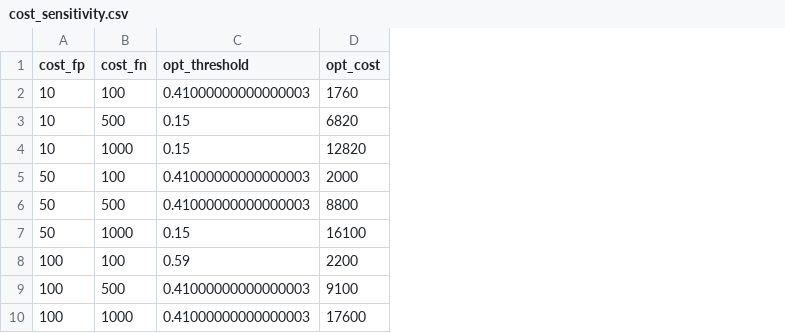
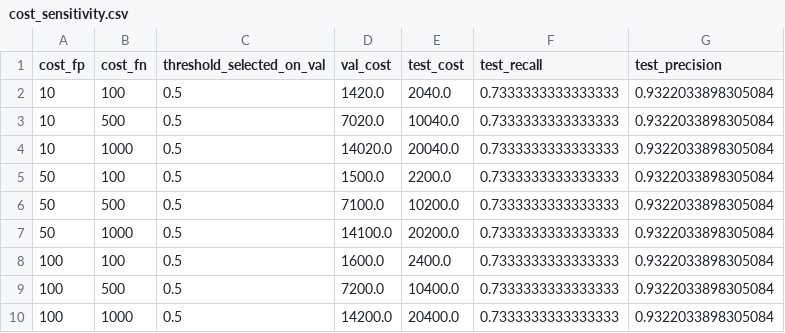
Before and after one commit to DanishJawad/fraud-detection, a CSV file: outputs/cost_sensitivity.csv, drawn as a sheet; removed rows and columns are numbered as before the commit, all else as after; the diff names each change by its address in the sheet, - before the commit and + after, or states it on an @@ line.

```diff
--- a/outputs/cost_sensitivity.csv
+++ b/outputs/cost_sensitivity.csv
-column C (opt_threshold), rows 2-10: 0.41000000000000003 | 0.15 | 0.15 | 0.41000000000000003 | 0.41000000000000003 | 0.15 | 0.59 | 0.41000000000000003 | 0.41000000000000003
-column D (opt_cost), rows 2-10: 1760 | 6820 | 12820 | 2000 | 8800 | 16100 | 2200 | 9100 | 17600
+column C (threshold_selected_on_val), rows 2-10: all 0.5
+column D (val_cost), rows 2-10: 1420.0 | 7020.0 | 14020.0 | 1500.0 | 7100.0 | 14100.0 | 1600.0 | 7200.0 | 14200.0
+column E (test_cost), rows 2-10: 2040.0 | 10040.0 | 20040.0 | 2200.0 | 10200.0 | 20200.0 | 2400.0 | 10400.0 | 20400.0
+column F (test_recall), rows 2-10: all 0.7333333333333333
+column G (test_precision), rows 2-10: all 0.9322033898305084
```
Also changed, not shown: 25 other files.
